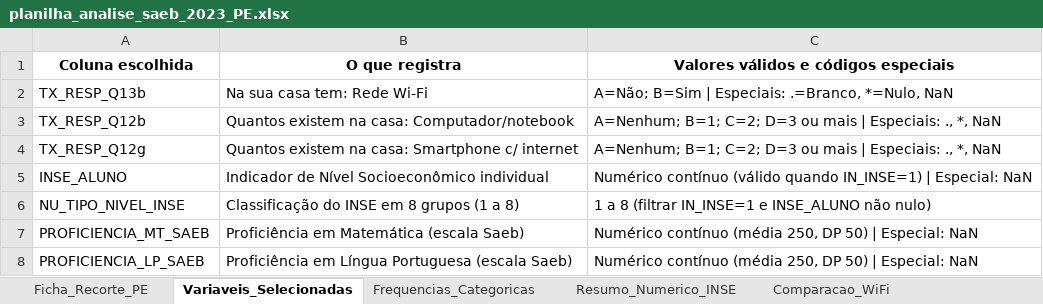
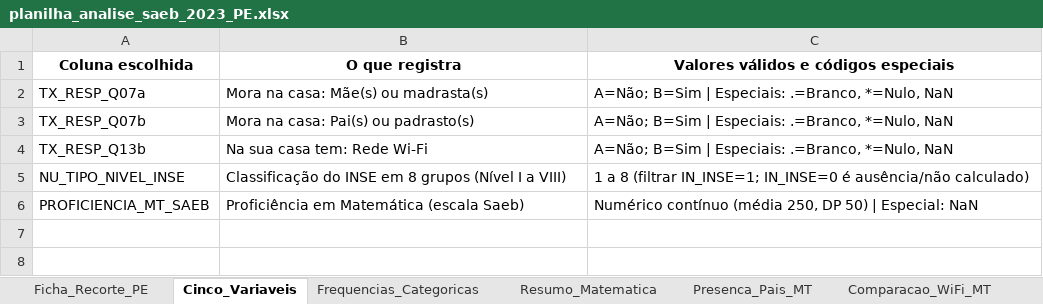
Before and after one commit to jorgeribeiru/mineracao-educacional, an Excel workbook: oficina_saeb_2023/saidas/planilha_analise_saeb_2023_PE.xlsx, sheet Cinco_Variaveis, drawn as a sheet; values as stored, in another font and other column widths than the file's, no borders; removed rows and columns are numbered as before the commit, all else as after; the diff names each change by its address in the sheet, - before the commit and + after, or states it on an @@ line.

Commit message:
Add new evidence images, update analysis spreadsheet, and revise team registration document for Saeb 2023 in Pernambuco
- Added new images: evidencia_inse_arranjo_PE_2023.png and evidencia_inse_wifi_PE_2023.png
- Removed outdated image: evidencia_inse_conectividade_PE_2023.png
- Updated existing images: evidencia_saeb_PE_2023.png and planilha_analise_saeb_2023_PE.xlsx
- Revised content in registro_equipe_1_pagina_PE.md to enhance clarity and detail regarding findings, doubts, and future questions related to the Saeb 2023 analysis.

```diff
--- a/oficina_saeb_2023/saidas/planilha_analise_saeb_2023_PE.xlsx (sheet Cinco_Variaveis)
+++ b/oficina_saeb_2023/saidas/planilha_analise_saeb_2023_PE.xlsx (sheet Cinco_Variaveis)
-sheet tab: Variaveis_Selecionadas
+sheet tab: Cinco_Variaveis
-sheet tab: Resumo_Numerico_INSE
+sheet tab: Resumo_Matematica
-sheet tab: Comparacao_WiFi
+sheet tab: Presenca_Pais_MT
+row 2: TX_RESP_Q07a | Mora na casa: Mãe(s) ou madrasta(s) | A=Não; B=Sim | Especiais: .=Branco, *=Nulo, NaN
+row 3: TX_RESP_Q07b | Mora na casa: Pai(s) ou padrasto(s) | A=Não; B=Sim | Especiais: .=Branco, *=Nulo, NaN
-row 3: TX_RESP_Q12b | Quantos existem na casa: Computador/notebook | A=Nenhum; B=1; C=2; D=3 ou mais | Especiais: ., *, NaN
-row 4: TX_RESP_Q12g | Quantos existem na casa: Smartphone c/ internet | A=Nenhum; B=1; C=2; D=3 ou mais | Especiais: ., *, NaN
-row 5: INSE_ALUNO | Indicador de Nível Socioeconômico individual | Numérico contínuo (válido quando IN_INSE=1) | Especial: NaN
-B5 (O que registra): …8 grupos (1 a 8)
+B5 (O que registra): …8 grupos (Nível I a VIII)
-C5: …8 (filtrar IN_INSE=1 e INSE_ALUNO não nulo)
+C5: …8 (filtrar IN_INSE=1; IN_INSE=0 é ausência/não calculado)
-row 8: PROFICIENCIA_LP_SAEB | Proficiência em Língua Portuguesa (escala Saeb) | Numérico contínuo (média 250, DP 50) | Especial: NaN
```
Also changed, not shown: sheet INSE_x_Presenca_Pais, sheet Frequencias_Categoricas, sheet Comparacao_WiFi_MT, sheet Resumo_INSE_Niveis, sheet Presenca_Pais_MT, sheet Correlacoes_Spearman, 2 more sheets, other sheet tabs, 6 other files.
